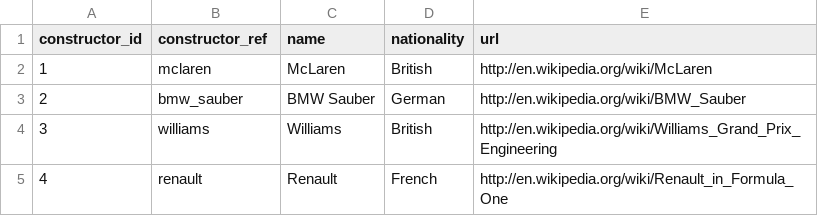
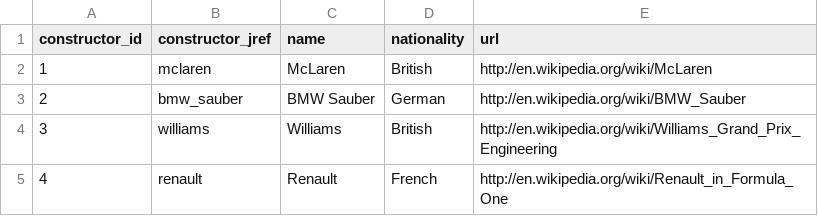
Before and after one commit to Anisa525/Abschlussprojekt_2026_API-1_durani_F1-App, a CSV file: f1db_csv/constructors.csv, drawn as a sheet; only a part is shown.

Commit message:
Stand nach 2 Tagen und einem fast fertigen Milestone

```diff
--- a/f1db_csv/constructors.csv
+++ b/f1db_csv/constructors.csv
@@ -1,2 +1,2 @@
-constructor_id,constructor_ref,name,nationality,url
+constructor_id,constructor_jref,name,nationality,url
 1,"mclaren","McLaren","British","http://en.wikipedia.org/wiki/McLaren"
```
